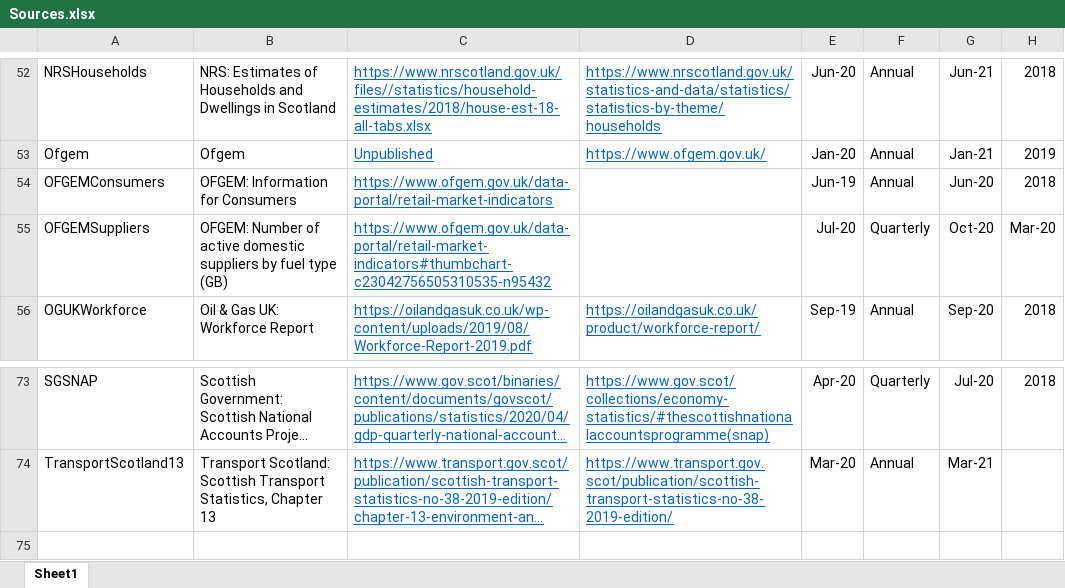
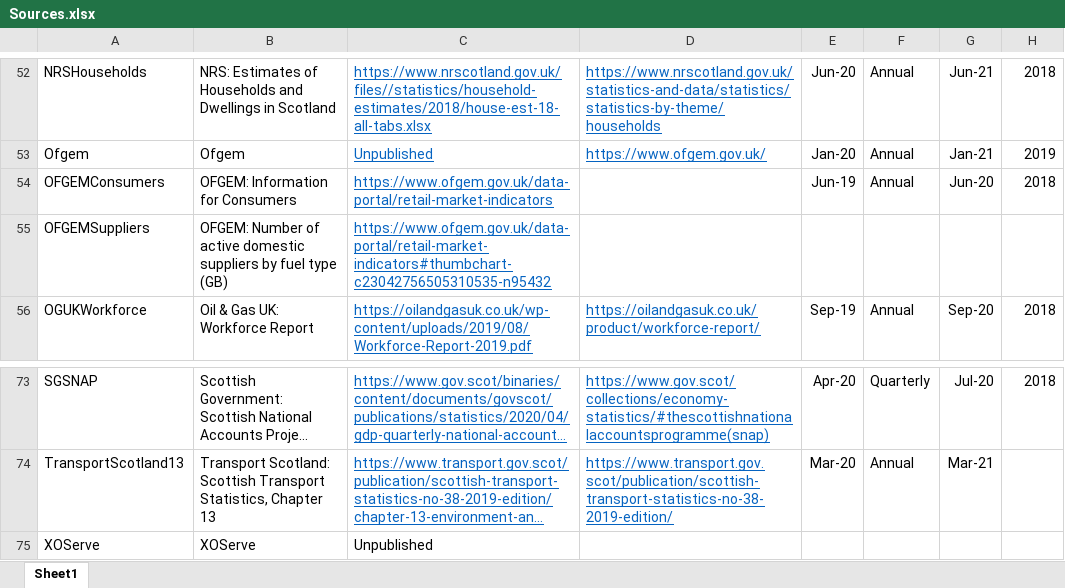
Before and after one commit to ischerr/Scottish-Energy-Statistics-Hub, an Excel workbook: Structure/Sources.xlsx, sheet Sheet1, drawn as a sheet; only a part is shown, gaps mark what is left out; long unchanged cells end in …; values as stored, in another font and other column widths than the file's, no borders; table styles not drawn; the diff names each change by its address in the sheet, - before the commit and + after, or states it on an @@ line.

Commit message:
MarketStructure

```diff
--- a/Structure/Sources.xlsx (sheet Sheet1)
+++ b/Structure/Sources.xlsx (sheet Sheet1)
-E55: Jul-20
+E55: (empty)
-F55: Quarterly
+F55: (empty)
-G55: Oct-20
+G55: (empty)
-H55: Mar-20
+H55: (empty)
+row 75: XOServe | XOServe | Unpublished
```
Also changed, not shown: 1 other file.
